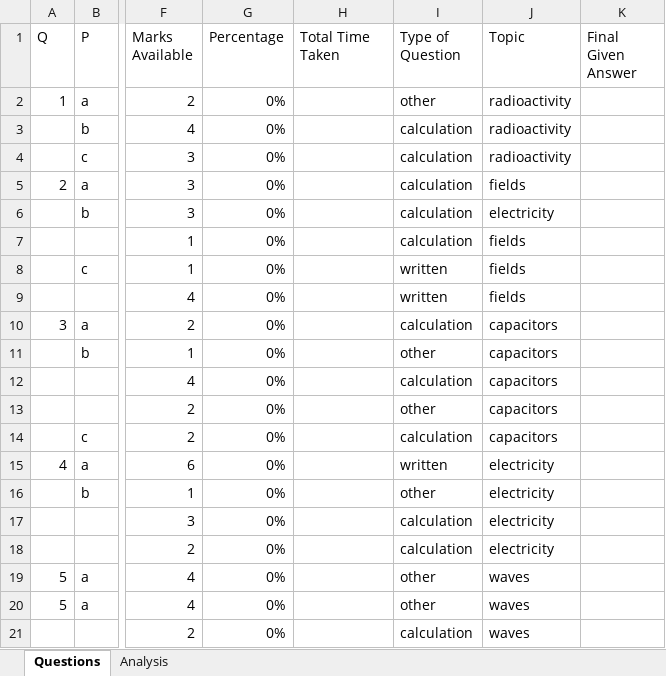
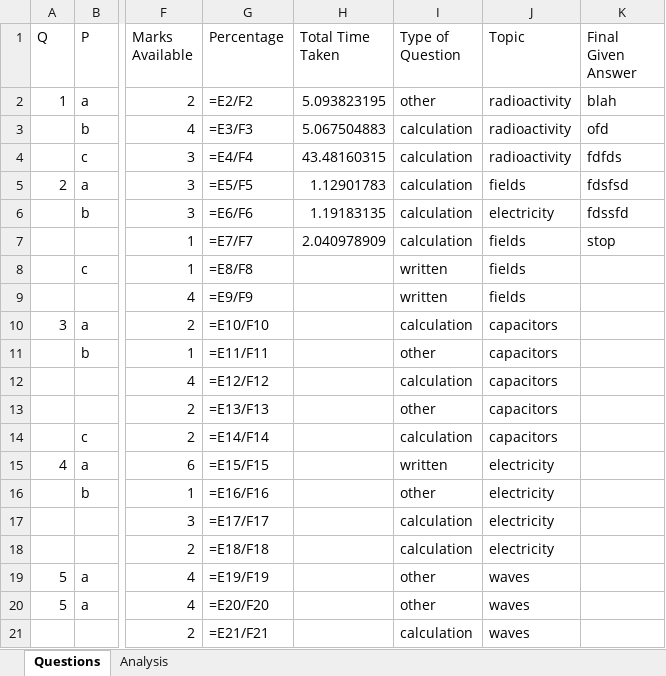
Before and after one commit to smileyface12349/past-paper-analysis, an Excel workbook: Physics 3 2017.xlsx, sheet Questions, drawn as a sheet; only a part is shown, gaps mark what is left out; values as stored, in another font and other column widths than the file's, no borders; formulas without a stored value are shown as written; conditional formats not drawn; the diff covers the shown part only; the diff names each change by its address in the sheet, - before the commit and + after, or states it on an @@ line.

```diff
--- a/Physics 3 2017.xlsx (sheet Questions)
+++ b/Physics 3 2017.xlsx (sheet Questions)
-G2 (Percentage): 0%
+G2 (Percentage): =E2/F2
-H2 (Total Time Taken): (empty)
+H2 (Total Time Taken): 5.093823195
-K2 (Final Given Answer): (empty)
+K2 (Final Given Answer): blah
-G3 (Percentage): 0%
+G3 (Percentage): =E3/F3
-H3 (Total Time Taken): (empty)
+H3 (Total Time Taken): 5.067504883
-K3 (Final Given Answer): (empty)
+K3 (Final Given Answer): ofd
-G4 (Percentage): 0%
+G4 (Percentage): =E4/F4
-H4 (Total Time Taken): (empty)
+H4 (Total Time Taken): 43.48160315
-K4 (Final Given Answer): (empty)
+K4 (Final Given Answer): fdfds
-G5 (Percentage): 0%
+G5 (Percentage): =E5/F5
-H5 (Total Time Taken): (empty)
+H5 (Total Time Taken): 1.12901783
-K5 (Final Given Answer): (empty)
+K5 (Final Given Answer): fdsfsd
-G6 (Percentage): 0%
+G6 (Percentage): =E6/F6
-H6 (Total Time Taken): (empty)
+H6 (Total Time Taken): 1.19183135
-K6 (Final Given Answer): (empty)
+K6 (Final Given Answer): fdssfd
-G7 (Percentage): 0%
+G7 (Percentage): =E7/F7
-H7 (Total Time Taken): (empty)
+H7 (Total Time Taken): 2.040978909
-K7 (Final Given Answer): (empty)
+K7 (Final Given Answer): stop
-G8 (Percentage): 0%
+G8 (Percentage): =E8/F8
-G9 (Percentage): 0%
+G9 (Percentage): =E9/F9
-G10 (Percentage): 0%
+G10 (Percentage): =E10/F10
-G11 (Percentage): 0%
+G11 (Percentage): =E11/F11
-G12 (Percentage): 0%
+G12 (Percentage): =E12/F12
-G13 (Percentage): 0%
+G13 (Percentage): =E13/F13
-G14 (Percentage): 0%
+G14 (Percentage): =E14/F14
-G15 (Percentage): 0%
+G15 (Percentage): =E15/F15
-G16 (Percentage): 0%
+G16 (Percentage): =E16/F16
-G17 (Percentage): 0%
+G17 (Percentage): =E17/F17
-G18 (Percentage): 0%
+G18 (Percentage): =E18/F18
-G19 (Percentage): 0%
+G19 (Percentage): =E19/F19
-G20 (Percentage): 0%
+G20 (Percentage): =E20/F20
-G21 (Percentage): 0%
+G21 (Percentage): =E21/F21
```
Also changed, not shown: 6 edited cells elsewhere in this sheet, 2 other files.
